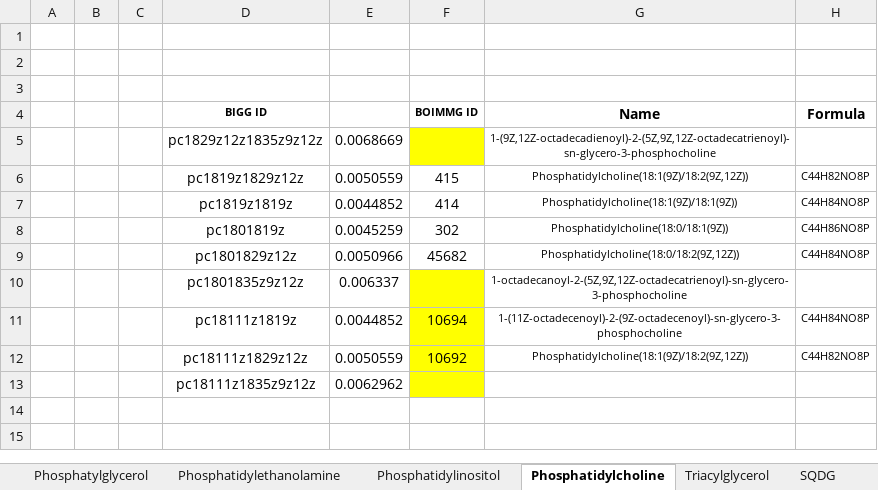
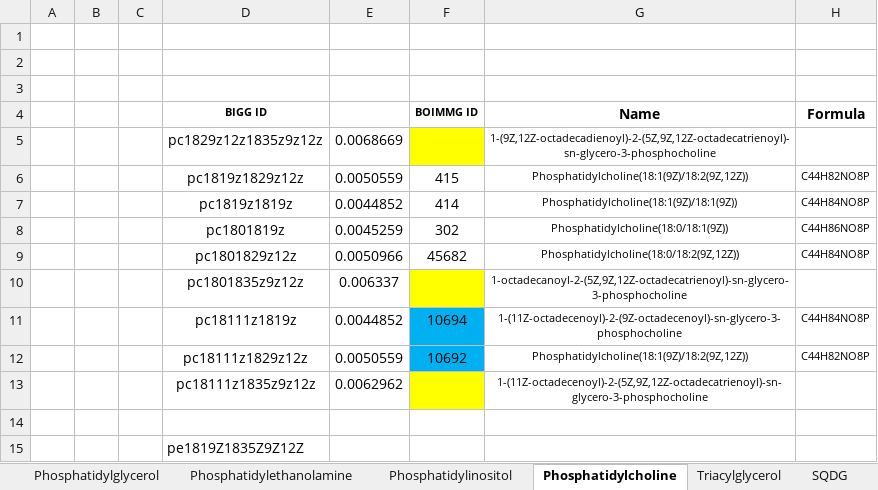
Before and after one commit to Apolinario8/UC_projeto, an Excel workbook: Lipids/Lipids-determination.xlsx, sheet Phosphatidylcholine, drawn as a sheet; values as stored, in another font and other column widths than the file's, no borders; the diff names each change by its address in the sheet, - before the commit and + after, or states it on an @@ line.

```diff
--- a/Lipids/Lipids-determination.xlsx (sheet Phosphatidylcholine)
+++ b/Lipids/Lipids-determination.xlsx (sheet Phosphatidylcholine)
-sheet tab: Phosphatylglycerol
+sheet tab: Phosphatidylglycerol
-F11:F12 fill: #FFFF00
+F11:F12 fill: #00B0F0
-G13 (Name): (empty)
+G13 (Name): 1-(11Z-octadecenoyl)-2-(5Z,9Z,12Z-octadecatrienoyl)-sn-glycero-3-phosphocholine
+row 14: (empty)
+row 15:  |  |  | pe1819Z1835Z9Z12Z
```
Also changed, not shown: sheet Triacylglycerol, sheet Phosphatidylglycerol, sheet MGDG, sheet Phosphatidylinositol, 26 other files.
